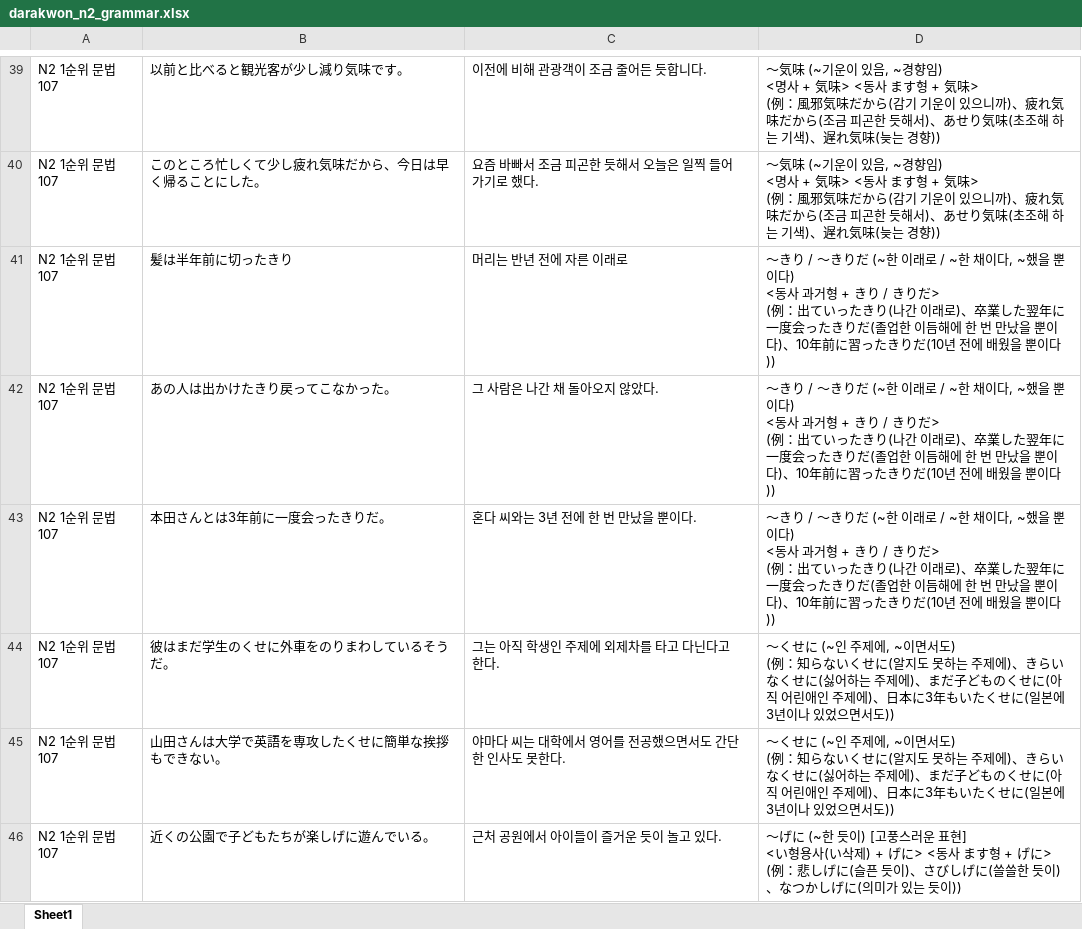
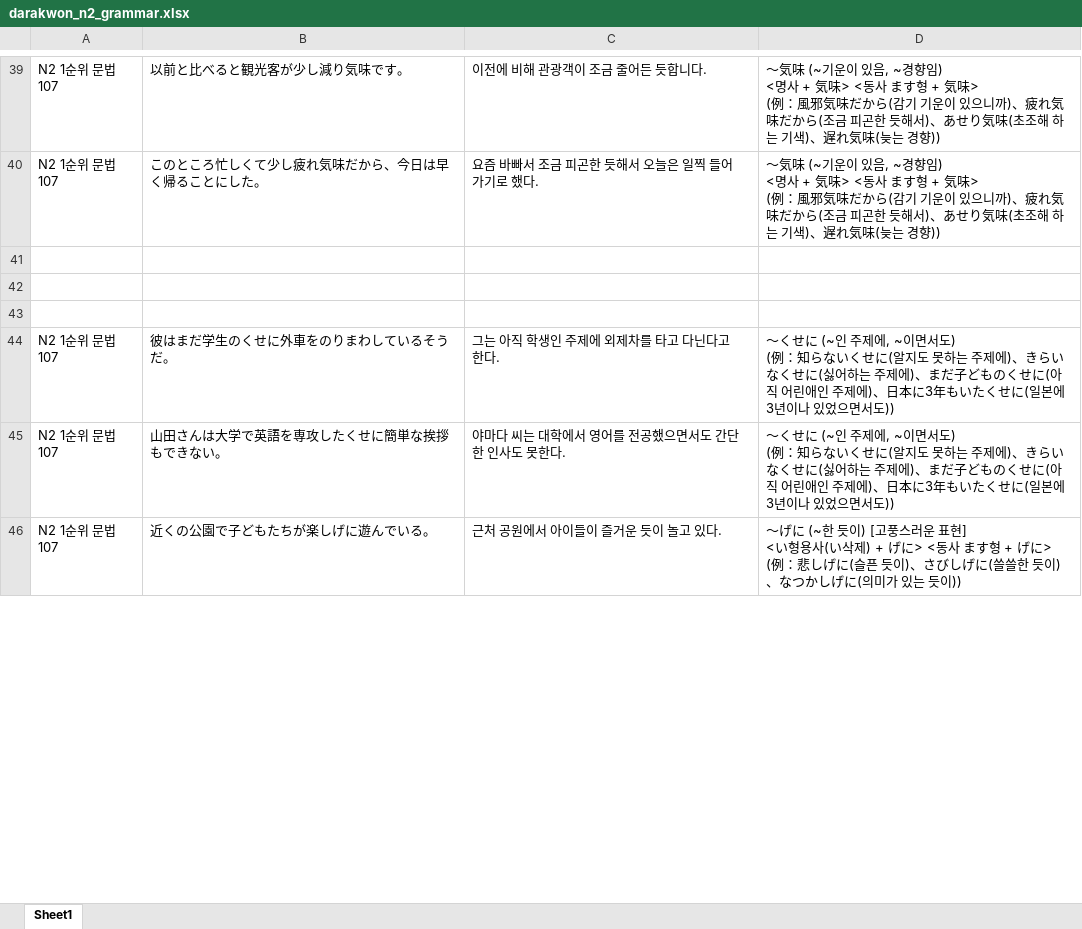
Before and after one commit to riparang/nihongo, an Excel workbook: anki_deque/darakwon_n2_grammar.xlsx, sheet Sheet1, drawn as a sheet; only a part is shown, gaps mark what is left out; values as stored, in another font and other column widths than the file's, no borders; ↵ is a line break in a cell; the diff covers the shown part only; the diff names each change by its address in the sheet, - before the commit and + after, or states it on an @@ line.

```diff
--- a/anki_deque/darakwon_n2_grammar.xlsx (sheet Sheet1)
+++ b/anki_deque/darakwon_n2_grammar.xlsx (sheet Sheet1)
-row 41: N2 1순위 문법 107 | 髪は半年前に切ったきり | 머리는 반년 전에 자른 이래로 | ～きり / ～きりだ (~한 이래로 / ~한 채이다, ~했을 뿐이다) ↵ <동사 과거형 + きり / きりだ> ↵ (例：出ていったきり(나간 이래로)、卒業した翌年に一度会ったきりだ(졸업한 이듬해에 한 번 만났을 뿐이다)、10年前に習ったきりだ(10년 전에 배웠을 뿐이다))
+row 41: (empty)
-row 42: N2 1순위 문법 107 | あの人は出かけたきり戻ってこなかった。 | 그 사람은 나간 채 돌아오지 않았다. | ～きり / ～きりだ (~한 이래로 / ~한 채이다, ~했을 뿐이다) ↵ <동사 과거형 + きり / きりだ> ↵ (例：出ていったきり(나간 이래로)、卒業した翌年に一度会ったきりだ(졸업한 이듬해에 한 번 만났을 뿐이다)、10年前に習ったきりだ(10년 전에 배웠을 뿐이다))
+row 42: (empty)
-row 43: N2 1순위 문법 107 | 本田さんとは3年前に一度会ったきりだ。 | 혼다 씨와는 3년 전에 한 번 만났을 뿐이다. | ～きり / ～きりだ (~한 이래로 / ~한 채이다, ~했을 뿐이다) ↵ <동사 과거형 + きり / きりだ> ↵ (例：出ていったきり(나간 이래로)、卒業した翌年に一度会ったきりだ(졸업한 이듬해에 한 번 만났을 뿐이다)、10年前に習ったきりだ(10년 전에 배웠을 뿐이다))
+row 43: (empty)
```
Also changed, not shown: 152 edited cells elsewhere in this sheet, 3 other files.
